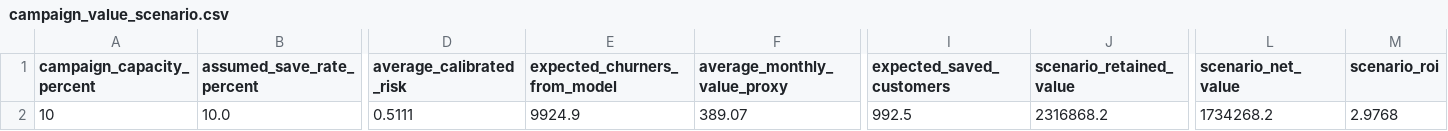
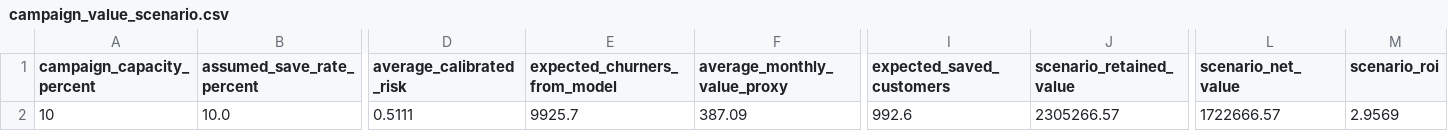
Before and after one commit to baneeth/customer-growth-intelligence, a CSV file: reports/campaign_value_scenario.csv, drawn as a sheet; only a part is shown, gaps mark what is left out; the diff names each change by its address in the sheet, - before the commit and + after, or states it on an @@ line.

```diff
--- a/reports/campaign_value_scenario.csv
+++ b/reports/campaign_value_scenario.csv
-E2 (expected_churners_from_model): 9924.9
+E2 (expected_churners_from_model): 9925.7
-F2 (average_monthly_value_proxy): 389.07
+F2 (average_monthly_value_proxy): 387.09
-I2 (expected_saved_customers): 992.5
+I2 (expected_saved_customers): 992.6
-J2 (scenario_retained_value): 2316868.2
+J2 (scenario_retained_value): 2305266.57
-L2 (scenario_net_value): 1734268.2
+L2 (scenario_net_value): 1722666.57
-M2 (scenario_roi): 2.9768
+M2 (scenario_roi): 2.9569
```
Also changed, not shown: reports/campaign_sensitivity.csv, reports/campaign_spend_optimization.csv, 17 other files.
